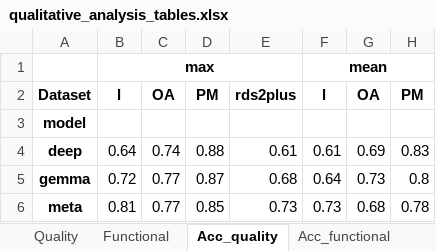
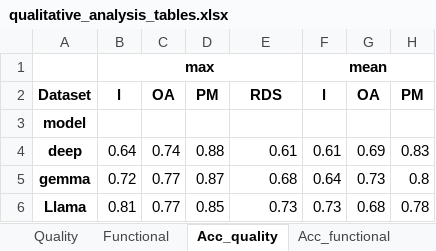
Before and after one commit to AshleyvCan/AIRE_2025, an Excel workbook: Tables/qualitative_analysis_tables.xlsx, sheet Acc_quality, drawn as a sheet; only a part is shown; values as stored, in another font and other column widths than the file's, no borders; the diff names each change by its address in the sheet, - before the commit and + after, or states it on an @@ line.

```diff
--- a/Tables/qualitative_analysis_tables.xlsx (sheet Acc_quality)
+++ b/Tables/qualitative_analysis_tables.xlsx (sheet Acc_quality)
-E2: rds2plus
+E2: RDS
-A6: meta
+A6: Llama
```
Also changed, not shown: sheet Functional, sheet Quality, sheet Acc_functional, Tables/tables_performance_functional.xlsx, Tables/tables_performance_quality.xlsx, 1 other file.
